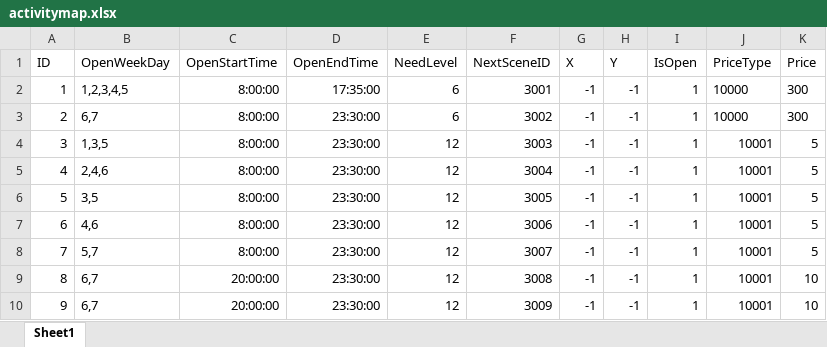
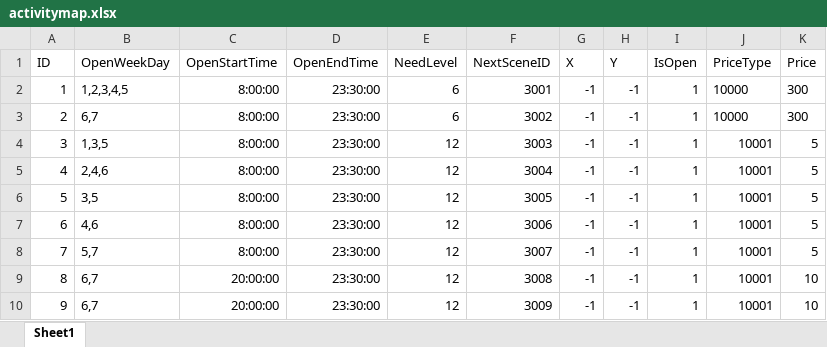
Before and after one commit to idtek/dotanet, an Excel workbook: bin/conf/activitymap.xlsx, sheet Sheet1, drawn as a sheet; values as stored, in another font and other column widths than the file's, no borders; the diff names each change by its address in the sheet, - before the commit and + after, or states it on an @@ line.

```diff
--- a/bin/conf/activitymap.xlsx (sheet Sheet1)
+++ b/bin/conf/activitymap.xlsx (sheet Sheet1)
-D2 (OpenEndTime): 17:35:00
+D2 (OpenEndTime): 23:30:00
```
Also changed, not shown: bin/conf/guild.xlsx, 2 other files.
